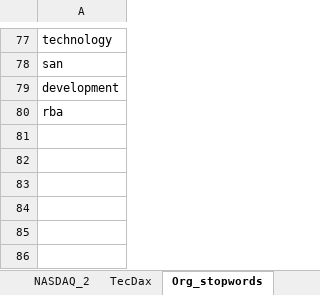
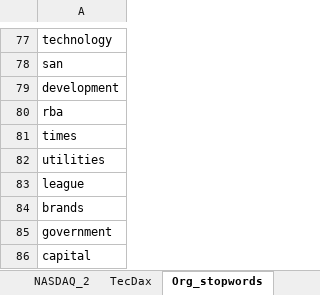
Before and after one commit to TraceyEtheridge/Thesis, an Excel workbook: Data/company_names.xlsx, sheet Org_stopwords, drawn as a sheet; only a part is shown, gaps mark what is left out; values as stored, in another font and other column widths than the file's, no borders; the diff names each change by its address in the sheet, - before the commit and + after, or states it on an @@ line.

```diff
--- a/Data/company_names.xlsx (sheet Org_stopwords)
+++ b/Data/company_names.xlsx (sheet Org_stopwords)
+row 81: times
+row 82: utilities
+row 83: league
+row 84: brands
+row 85: government
+row 86: capital
```
Also changed, not shown: 5 other files.
